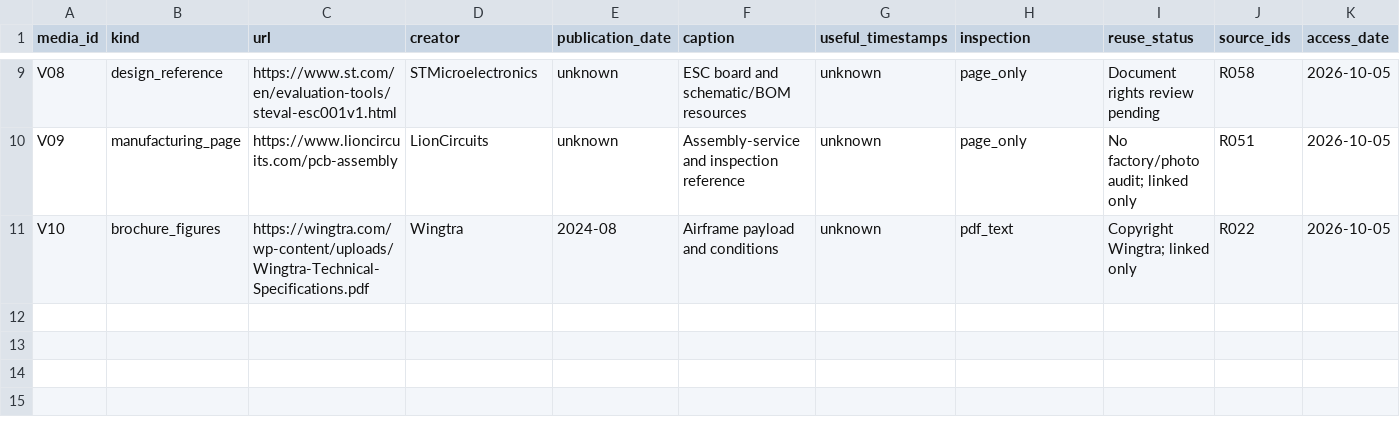
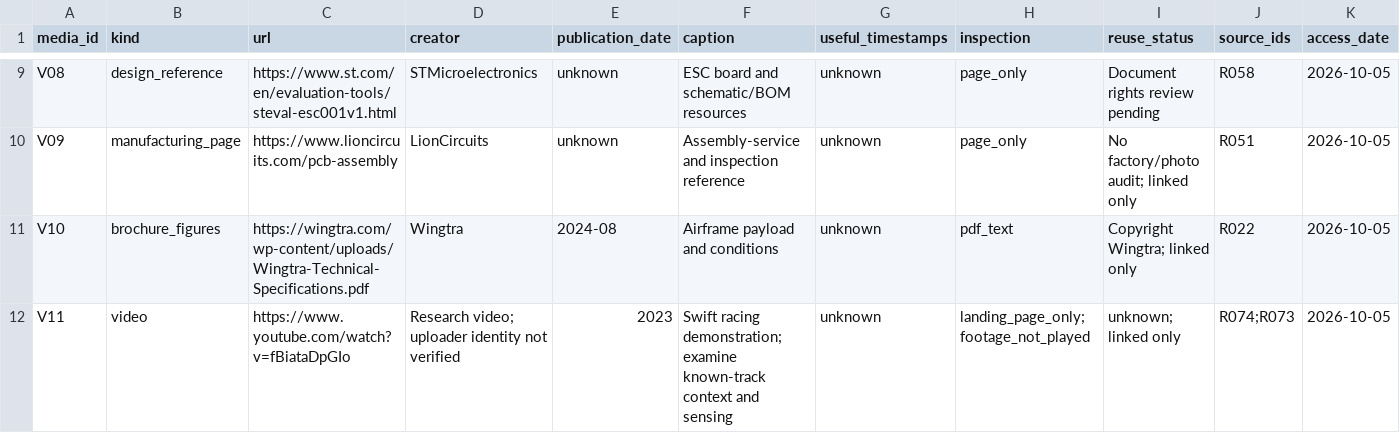
Before and after one commit to Ishan01official/AER, a CSV file: research/drone-atlas/data/media.csv, drawn as a sheet; only a part is shown, gaps mark what is left out; the diff names each change by its address in the sheet, - before the commit and + after, or states it on an @@ line.

```diff
--- a/research/drone-atlas/data/media.csv
+++ b/research/drone-atlas/data/media.csv
+row 12: V11 | video | https://www.youtube.com/watch?v=fBiataDpGIo | Research video; uploader identity not verified | 2023 | Swift racing demonstration; examine known-track context and sensing | unknown | landing_page_only; footage_not_played | unknown; linked only | R074;R073 | 2026-10-05
```
Also changed, not shown: research/drone-atlas/data/coverage.csv, research/drone-atlas/data/sources.csv, 7 other files.
